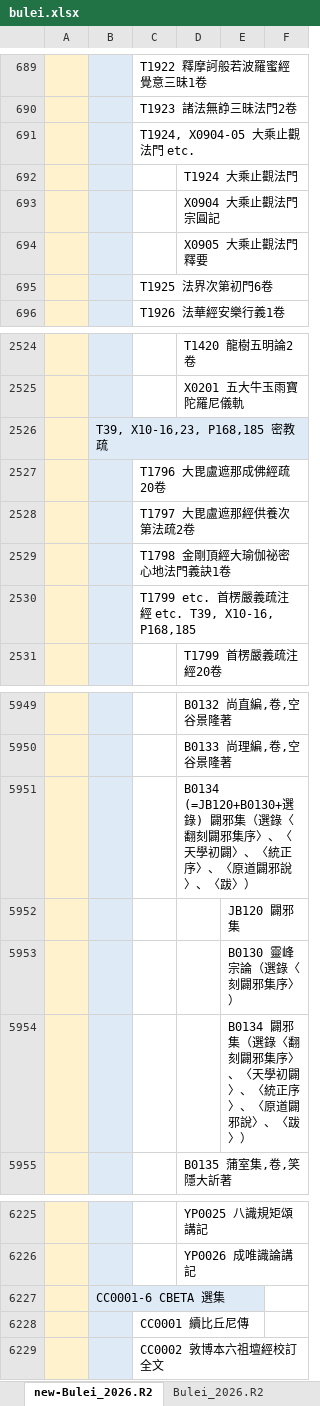
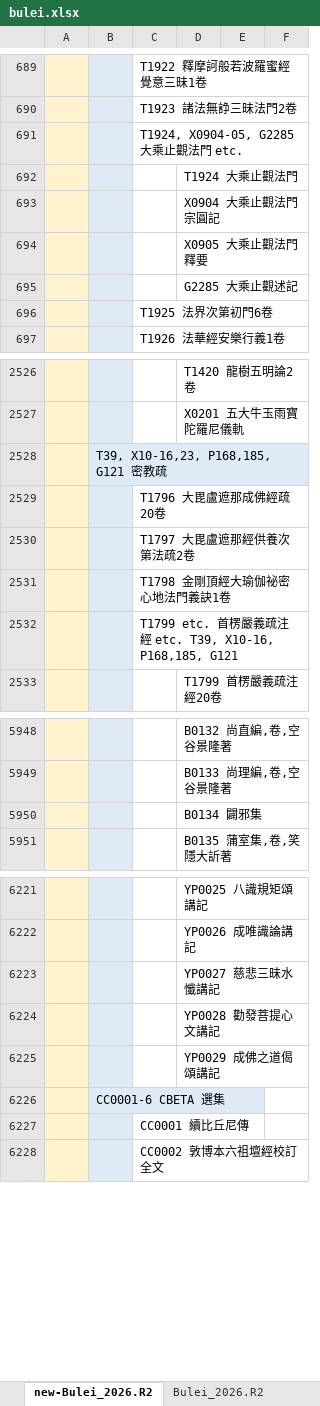
Before and after one commit to heavenchou/cbwork-bin, an Excel workbook: cbreader2X/bulei/bulei.xlsx, sheet new-Bulei_2026.R2, drawn as a sheet; only a part is shown, gaps mark what is left out; values as stored, in another font and other column widths than the file's, no borders; removed rows and columns are numbered as before the commit, all else as after; the diff covers the shown part only; the diff names each change by its address in the sheet, - before the commit and + after, or states it on an @@ line.

```diff
--- a/cbreader2X/bulei/bulei.xlsx (sheet new-Bulei_2026.R2)
+++ b/cbreader2X/bulei/bulei.xlsx (sheet new-Bulei_2026.R2)
-C691: T1924, X0904-05 大乘止觀法門 etc.
+C691: T1924, X0904-05, G2285 大乘止觀法門 etc.
+row 695:  |  |  | G2285 大乘止觀述記
-B2528: T39, X10-16,23, P168,185 密教疏
+B2528: T39, X10-16,23, P168,185, G121 密教疏
-C2532: …T39, X10-16, P168,185
+C2532: …T39, X10-16, P168,185, G121
-D5950: B0134 (=JB120+B0130+選錄) 闢邪集（選錄〈翻刻闢邪集序〉、〈天學初闢〉、〈統正序〉、〈原道闢邪說〉、〈跋〉）
+D5950: B0134 闢邪集
-row 5952:  |  |  |  | JB120 闢邪集
-row 5953:  |  |  |  | B0130 靈峰宗論（選錄〈刻闢邪集序〉）
-row 5954:  |  |  |  | B0134 闢邪集（選錄〈翻刻闢邪集序〉、〈天學初闢〉、〈統正序〉、〈原道闢邪說〉、〈跋〉）
+row 6223:  |  |  | YP0027 慈悲三昧水懺講記
+row 6224:  |  |  | YP0028 勸發菩提心文講記
+row 6225:  |  |  | YP0029 成佛之道偈頌講記
```
Also changed, not shown: 2 added rows, 4 removed rows and 16 edited cells elsewhere in this sheet, cbreader2X/nav/advance_nav.xlsx, cbreader2X/nav/simple_nav.xlsx, 16 other files.
